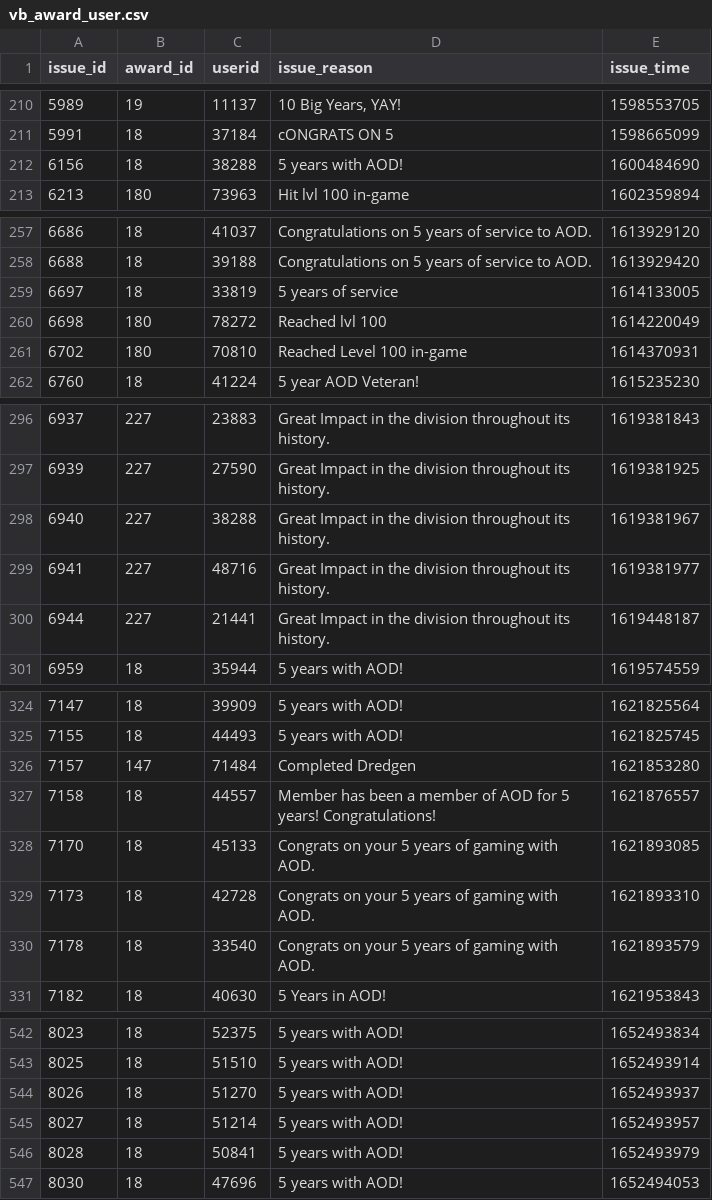
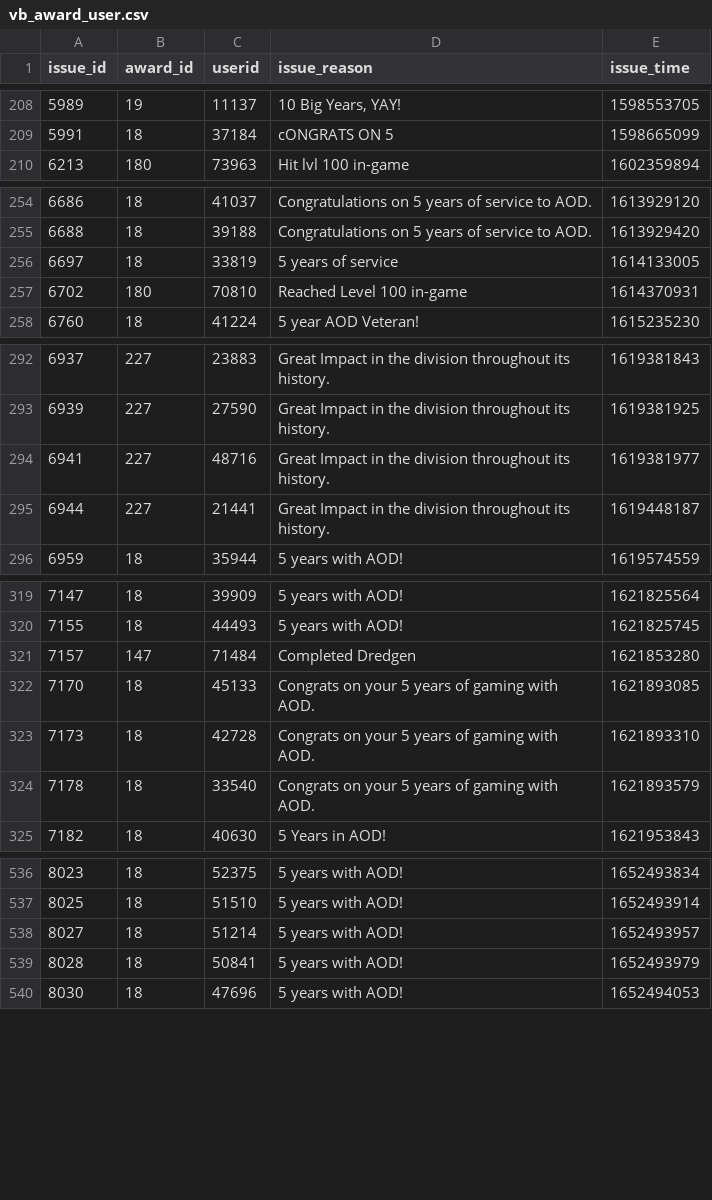
Before and after one commit to ClanAODDev/tracker_v3, a CSV file: storage/app/vb_award_user.csv, drawn as a sheet; only a part is shown, gaps mark what is left out; the diff covers the shown part only; the diff names each change by its address in the sheet, - before the commit and + after, or states it on an @@ line.

```diff
--- a/storage/app/vb_award_user.csv
+++ b/storage/app/vb_award_user.csv
-row 212: 6156 | 18 | 38288 | 5 years with AOD! | 1600484690
-row 260: 6698 | 180 | 78272 | Reached lvl 100 | 1614220049
-row 298: 6940 | 227 | 38288 | Great Impact in the division throughout its history. | 1619381967
-row 327: 7158 | 18 | 44557 | Member has been a member of AOD for 5 years! Congratulations! | 1621876557
-row 544: 8026 | 18 | 51270 | 5 years with AOD! | 1652493937
```
Also changed, not shown: 18 removed rows elsewhere in this file.
